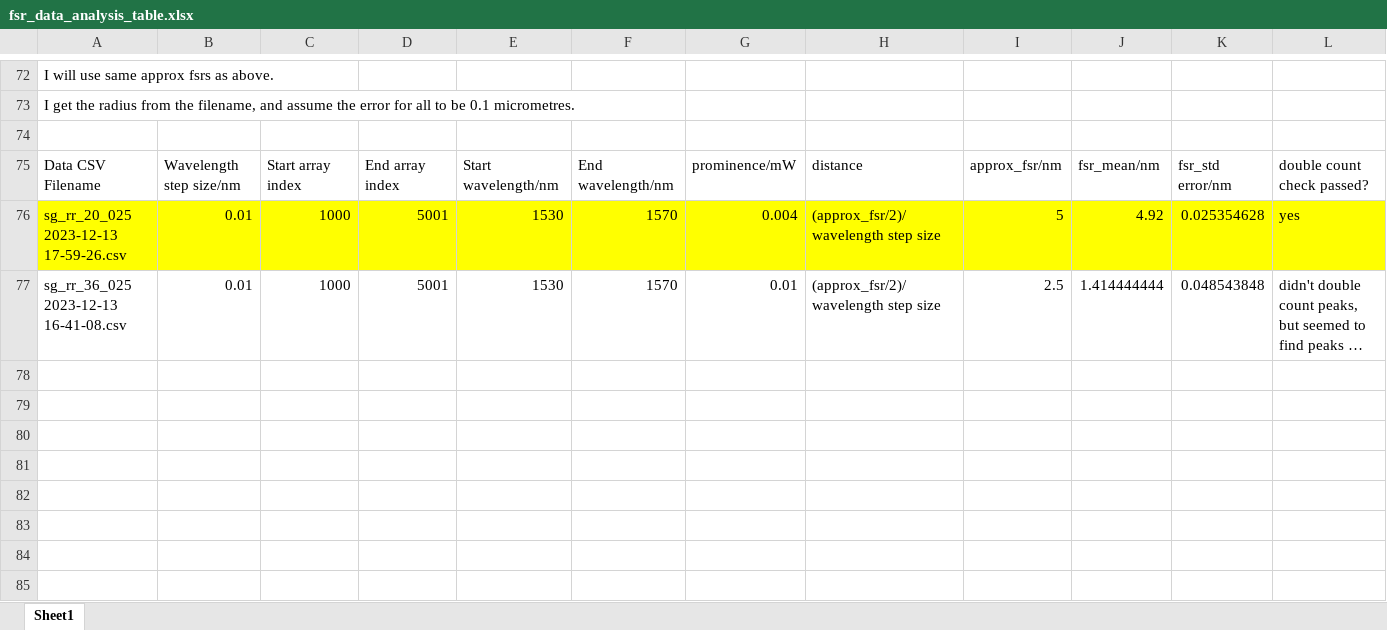
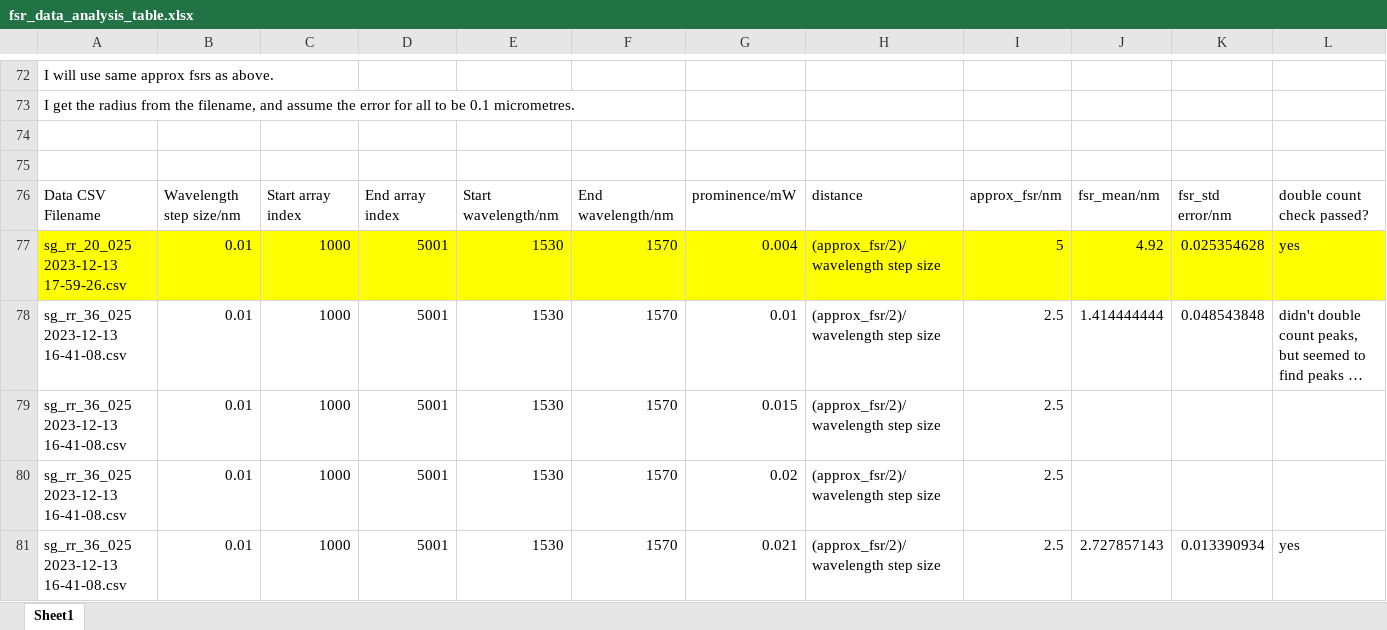
Before and after one commit to tdasanjh/team-chip-project, an Excel workbook: data_analysis/fsr_data_analysis_table.xlsx, sheet Sheet1, drawn as a sheet; only a part is shown, gaps mark what is left out; long unchanged cells end in …; values as stored, in another font and other column widths than the file's, no borders; rows hold the shown columns only; the diff names each change by its address in the sheet, - before the commit and + after, or states it on an @@ line.

Commit message:
Q factor data run for sg_rr_36_025 2023-12-13 16-41-08.csv

```diff
--- a/data_analysis/fsr_data_analysis_table.xlsx (sheet Sheet1)
+++ b/data_analysis/fsr_data_analysis_table.xlsx (sheet Sheet1)
+row 75: (empty)
+row 79: sg_rr_36_025 2023-12-13 16-41-08.csv | 0.01 | 1000 | 5001 | 1530 | 1570 | 0.015 | (approx_fsr/2)/wavelength step size | 2.5
+row 80: sg_rr_36_025 2023-12-13 16-41-08.csv | 0.01 | 1000 | 5001 | 1530 | 1570 | 0.02 | (approx_fsr/2)/wavelength step size | 2.5
+row 81: sg_rr_36_025 2023-12-13 16-41-08.csv | 0.01 | 1000 | 5001 | 1530 | 1570 | 0.021 | (approx_fsr/2)/wavelength step size | 2.5 | 2.727857143 | 0.013390934 | yes
```
Also changed, not shown: 1 other file.
